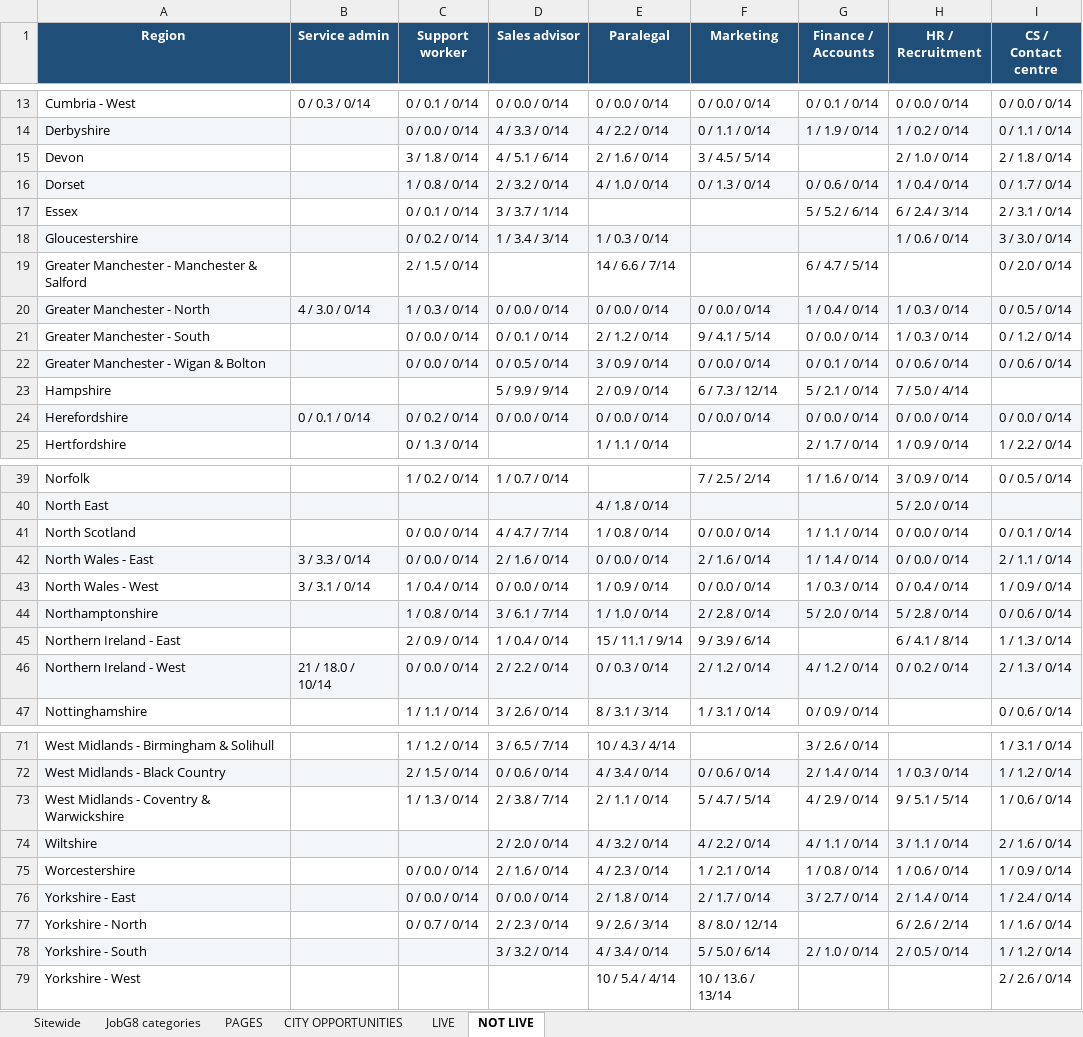
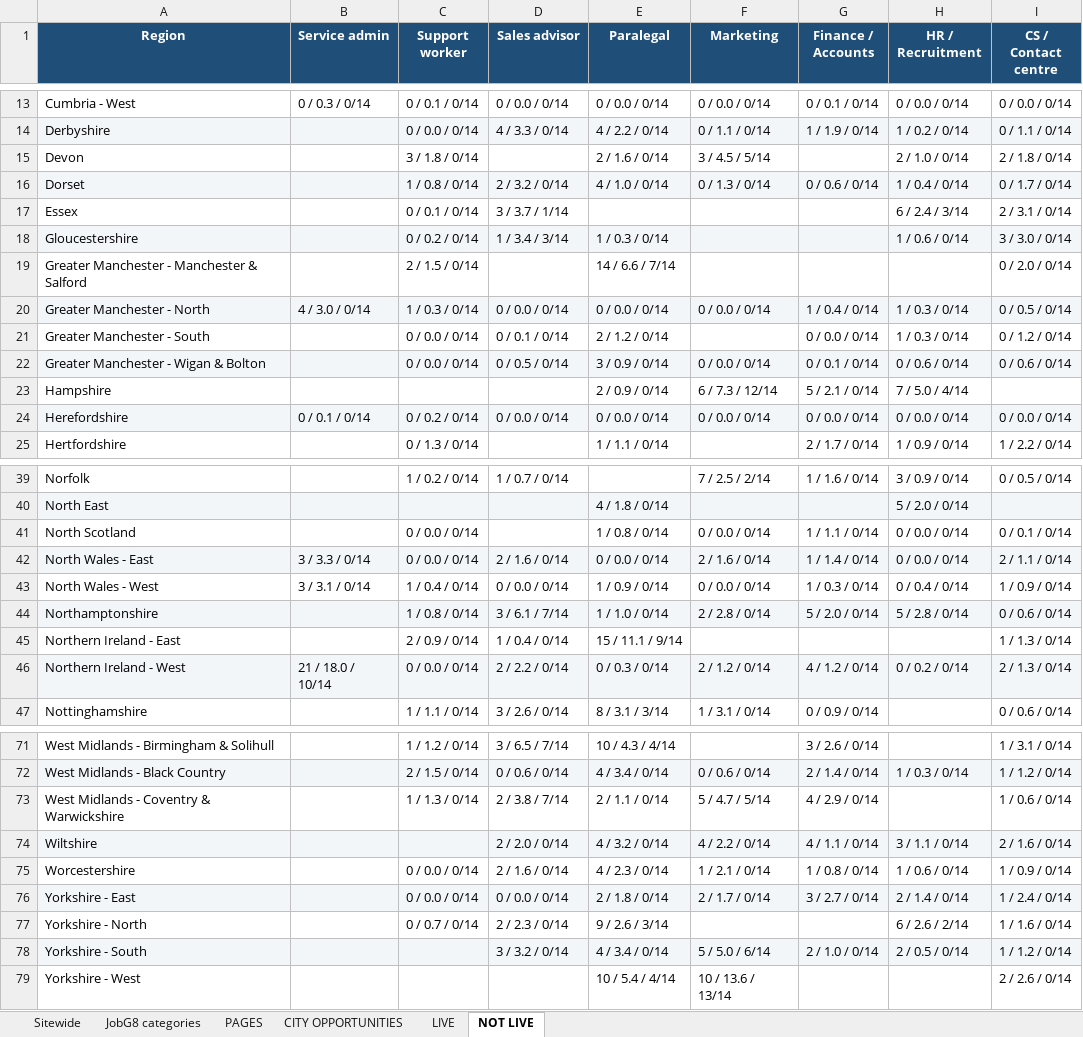
Before and after one commit to Jopa10/ontapjobsearch.com, an Excel workbook: pipeline/reports-daily/daily-region-overview.xlsx, sheet NOT LIVE, drawn as a sheet; only a part is shown, gaps mark what is left out; values as stored, in another font and other column widths than the file's, no borders; the diff names each change by its address in the sheet, - before the commit and + after, or states it on an @@ line.

```diff
--- a/pipeline/reports-daily/daily-region-overview.xlsx (sheet NOT LIVE)
+++ b/pipeline/reports-daily/daily-region-overview.xlsx (sheet NOT LIVE)
-D15 (Sales advisor): 4 / 5.1 / 6/14
+D15 (Sales advisor): (empty)
-G17 (Finance / Accounts): 5 / 5.2 / 6/14
+G17 (Finance / Accounts): (empty)
-G19 (Finance / Accounts): 6 / 4.7 / 5/14
+G19 (Finance / Accounts): (empty)
-F21 (Marketing): 9 / 4.1 / 5/14
+F21 (Marketing): (empty)
-D23 (Sales advisor): 5 / 9.9 / 9/14
+D23 (Sales advisor): (empty)
-D41 (Sales advisor): 4 / 4.7 / 7/14
+D41 (Sales advisor): (empty)
-F45 (Marketing): 9 / 3.9 / 6/14
+F45 (Marketing): (empty)
-H45 (HR / Recruitment): 6 / 4.1 / 8/14
+H45 (HR / Recruitment): (empty)
-H73 (HR / Recruitment): 9 / 5.1 / 5/14
+H73 (HR / Recruitment): (empty)
-F77 (Marketing): 8 / 8.0 / 12/14
+F77 (Marketing): (empty)
```
Also changed, not shown: sheet LIVE, 1 other file.
